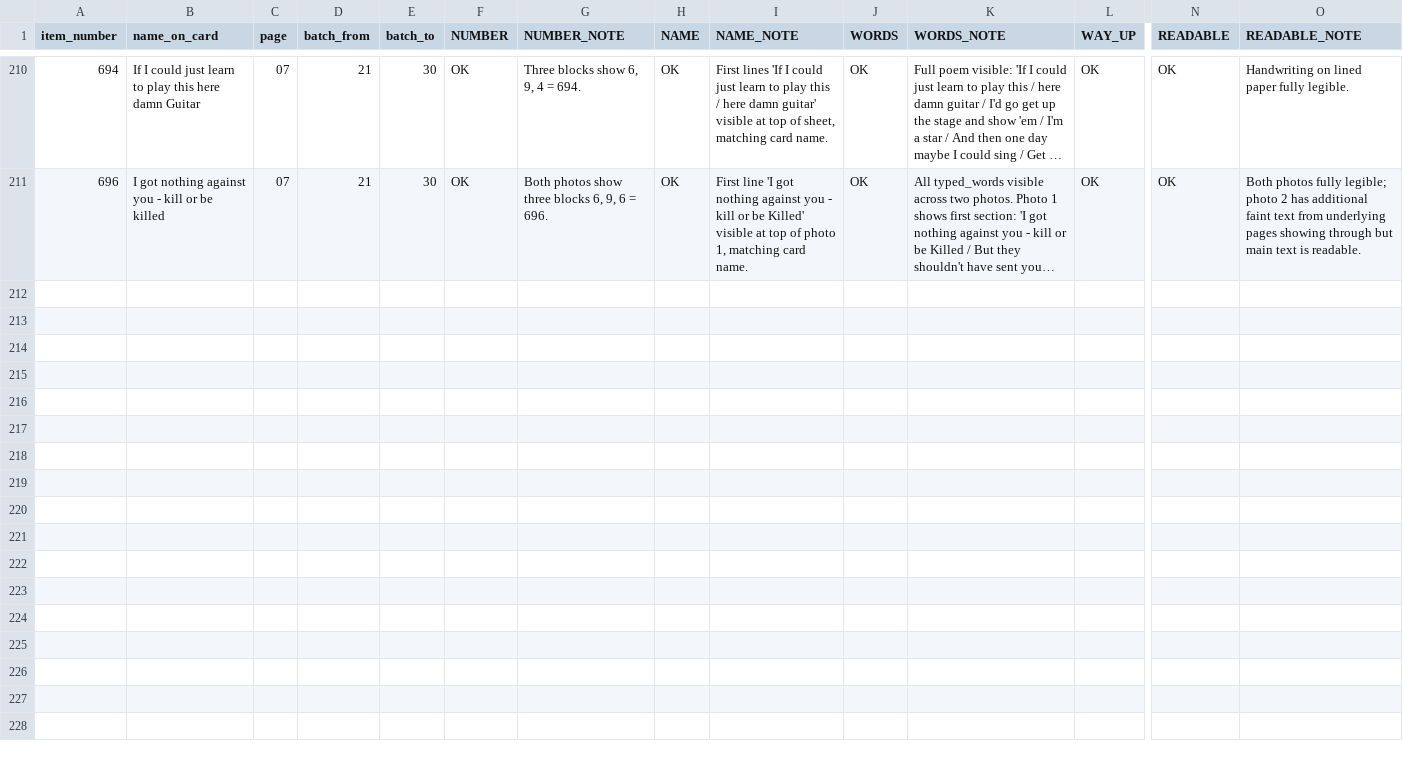
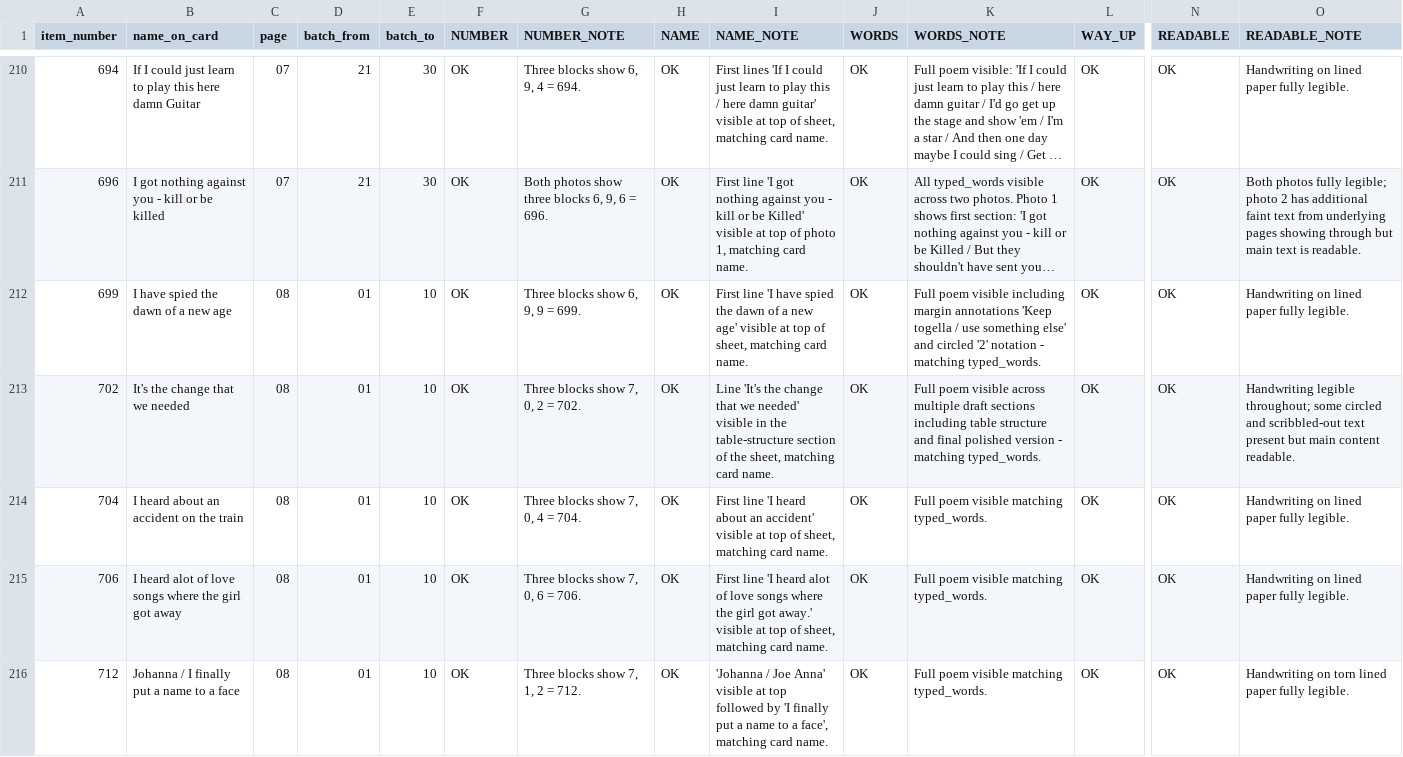
Before and after one commit to collabtunes-dotcom/collabtunes-images, a CSV file: cloud-handoff-20260925/04_RESULTS_READER_A_CLOUD/RUNNING_RESULTS_G05.csv, drawn as a sheet; only a part is shown, gaps mark what is left out; long unchanged cells end in …; rows hold the shown columns only; the diff covers the shown part only; the diff names each change by its address in the sheet, - before the commit and + after, or states it on an @@ line.

```diff
--- a/cloud-handoff-20260925/04_RESULTS_READER_A_CLOUD/RUNNING_RESULTS_G05.csv
+++ b/cloud-handoff-20260925/04_RESULTS_READER_A_CLOUD/RUNNING_RESULTS_G05.csv
+row 212: 699 | I have spied the dawn of a new age | 08 | 01 | 10 | OK | Three blocks show 6, 9, 9 = 699. | OK | First line 'I have spied the dawn of a new age' visible at top of sheet, matching card name. | OK | Full poem visible including margin annotations 'Keep togella / use something else' and circled '2' notation - matching typed_words. | OK | OK | Handwriting on lined paper fully legible.
+row 213: 702 | It's the change that we needed | 08 | 01 | 10 | OK | Three blocks show 7, 0, 2 = 702. | OK | Line 'It's the change that we needed' visible in the table-structure section of the sheet, matching card name. | OK | Full poem visible across multiple draft sections including table structure and final polished version - matching typed_words. | OK | OK | Handwriting legible throughout; some circled and scribbled-out text present but main content readable.
+row 214: 704 | I heard about an accident on the train | 08 | 01 | 10 | OK | Three blocks show 7, 0, 4 = 704. | OK | First line 'I heard about an accident' visible at top of sheet, matching card name. | OK | Full poem visible matching typed_words. | OK | OK | Handwriting on lined paper fully legible.
+row 215: 706 | I heard alot of love songs where the girl got away | 08 | 01 | 10 | OK | Three blocks show 7, 0, 6 = 706. | OK | First line 'I heard alot of love songs where the girl got away.' visible at top of sheet, matching card name. | OK | Full poem visible matching typed_words. | OK | OK | Handwriting on lined paper fully legible.
+row 216: 712 | Johanna / I finally put a name to a face | 08 | 01 | 10 | OK | Three blocks show 7, 1, 2 = 712. | OK | 'Johanna / Joe Anna' visible at top followed by 'I finally put a name to a face', matching card name. | OK | Full poem visible matching typed_words. | OK | OK | Handwriting on torn lined paper fully legible.
```
Also changed, not shown: 5 added rows elsewhere in this file, 1 other file.
